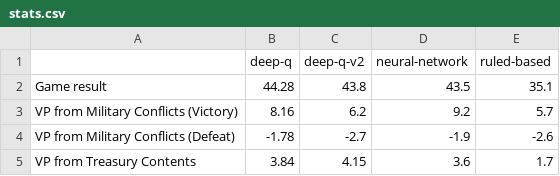
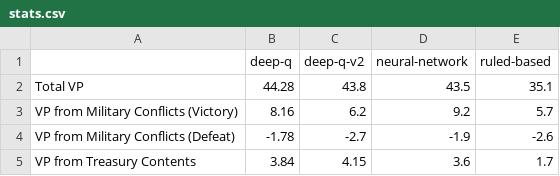
Before and after one commit to dmag-ufsm/7wonders-bga-plugin, a CSV file: results/stats.csv, drawn as a sheet; only a part is shown.

Commit message:
Rename Game result to Total VP

```diff
--- a/results/stats.csv
+++ b/results/stats.csv
@@ -1,3 +1,3 @@
 ,deep-q,deep-q-v2,neural-network,ruled-based
-Game result, 44.28, 43.8, 43.5, 35.1
+Total VP, 44.28, 43.8, 43.5, 35.1
 VP from Military Conflicts (Victory), 8.16, 6.2, 9.2, 5.7
```
